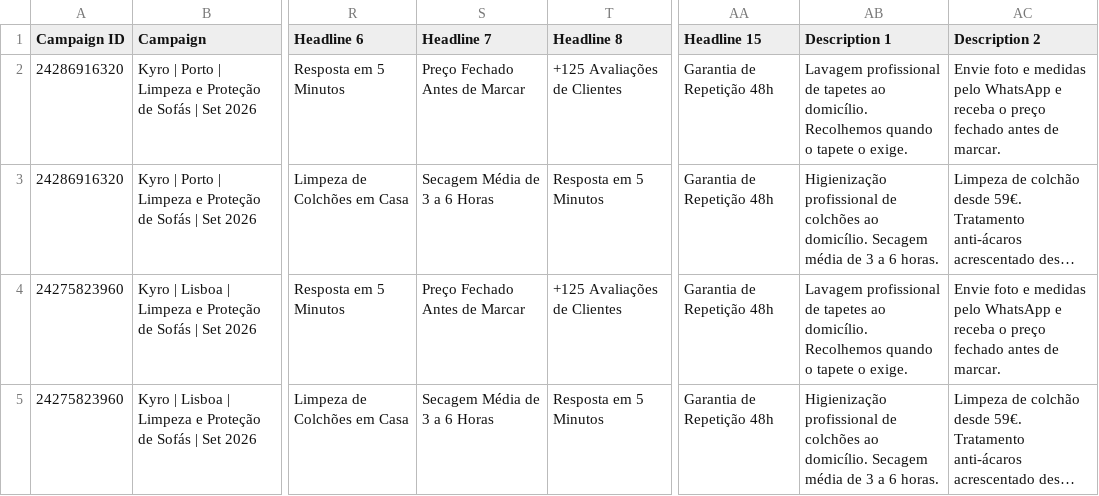
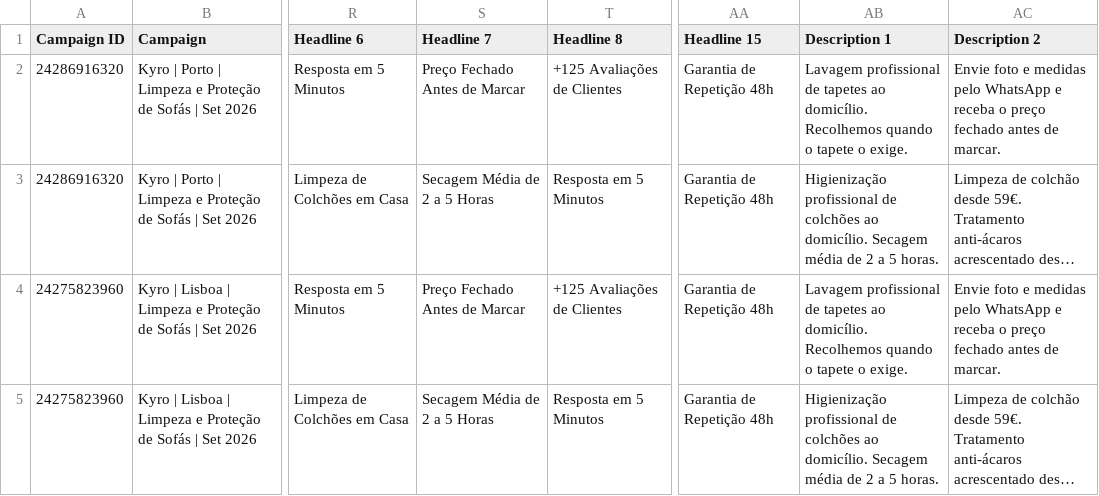
Before and after one commit to tarzan49/sitekyroclean, a CSV file: docs/google-ads/anuncios-v2-tapetes-colchoes.csv, drawn as a sheet; only a part is shown, gaps mark what is left out; long unchanged cells end in …; the diff names each change by its address in the sheet, - before the commit and + after, or states it on an @@ line.

```diff
--- a/docs/google-ads/anuncios-v2-tapetes-colchoes.csv
+++ b/docs/google-ads/anuncios-v2-tapetes-colchoes.csv
-S3 (Headline 7): Secagem Média de 3 a 6 Horas
+S3 (Headline 7): Secagem Média de 2 a 5 Horas
-AB3 (Description 1): …média de 3 a 6 horas.
+AB3 (Description 1): …média de 2 a 5 horas.
-S5 (Headline 7): Secagem Média de 3 a 6 Horas
+S5 (Headline 7): Secagem Média de 2 a 5 Horas
-AB5 (Description 1): …média de 3 a 6 horas.
+AB5 (Description 1): …média de 2 a 5 horas.
```
Also changed, not shown: docs/google-ads/anuncios-v3-tapetes-colchoes.csv, docs/google-ads/grupos-tapetes-colchoes.csv, 29 other files.
